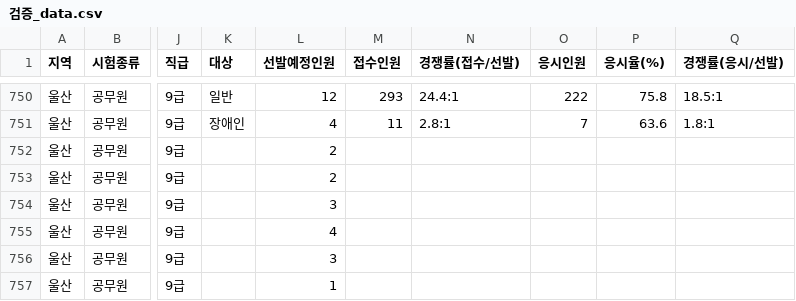
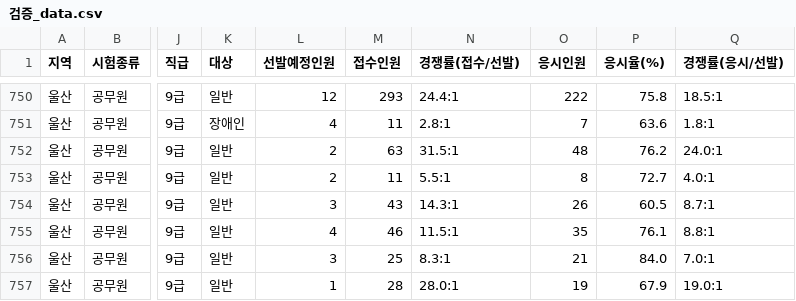
Before and after one commit to minbum01/idontwanna, a CSV file: _통합산출/검증_data.csv, drawn as a sheet; only a part is shown, gaps mark what is left out; the diff covers the shown part only; the diff names each change by its address in the sheet, - before the commit and + after, or states it on an @@ line.

```diff
--- a/_통합산출/검증_data.csv
+++ b/_통합산출/검증_data.csv
-K752:K757 (대상): (empty)
+K752:K757 (대상): 일반
-M752 (접수인원): (empty)
+M752 (접수인원): 63
-N752 (경쟁률(접수/선발)): (empty)
+N752 (경쟁률(접수/선발)): 31.5:1
-O752 (응시인원): (empty)
+O752 (응시인원): 48
-P752 (응시율(%)): (empty)
+P752 (응시율(%)): 76.2
-Q752 (경쟁률(응시/선발)): (empty)
+Q752 (경쟁률(응시/선발)): 24.0:1
-M753 (접수인원): (empty)
+M753 (접수인원): 11
-N753 (경쟁률(접수/선발)): (empty)
+N753 (경쟁률(접수/선발)): 5.5:1
-O753 (응시인원): (empty)
+O753 (응시인원): 8
-P753 (응시율(%)): (empty)
+P753 (응시율(%)): 72.7
-Q753 (경쟁률(응시/선발)): (empty)
+Q753 (경쟁률(응시/선발)): 4.0:1
-M754 (접수인원): (empty)
+M754 (접수인원): 43
-N754 (경쟁률(접수/선발)): (empty)
+N754 (경쟁률(접수/선발)): 14.3:1
-O754 (응시인원): (empty)
+O754 (응시인원): 26
-P754 (응시율(%)): (empty)
+P754 (응시율(%)): 60.5
-Q754 (경쟁률(응시/선발)): (empty)
+Q754 (경쟁률(응시/선발)): 8.7:1
-M755 (접수인원): (empty)
+M755 (접수인원): 46
-N755 (경쟁률(접수/선발)): (empty)
+N755 (경쟁률(접수/선발)): 11.5:1
-O755 (응시인원): (empty)
+O755 (응시인원): 35
-P755 (응시율(%)): (empty)
+P755 (응시율(%)): 76.1
-Q755 (경쟁률(응시/선발)): (empty)
+Q755 (경쟁률(응시/선발)): 8.8:1
-M756 (접수인원): (empty)
+M756 (접수인원): 25
-N756 (경쟁률(접수/선발)): (empty)
+N756 (경쟁률(접수/선발)): 8.3:1
-O756 (응시인원): (empty)
+O756 (응시인원): 21
-P756 (응시율(%)): (empty)
+P756 (응시율(%)): 84.0
-Q756 (경쟁률(응시/선발)): (empty)
+Q756 (경쟁률(응시/선발)): 7.0:1
-M757 (접수인원): (empty)
+M757 (접수인원): 28
-N757 (경쟁률(접수/선발)): (empty)
+N757 (경쟁률(접수/선발)): 28.0:1
-O757 (응시인원): (empty)
+O757 (응시인원): 19
-P757 (응시율(%)): (empty)
+P757 (응시율(%)): 67.9
-Q757 (경쟁률(응시/선발)): (empty)
+Q757 (경쟁률(응시/선발)): 19.0:1
```
Also changed, not shown: 138 edited cells elsewhere in this file, 1 other file.
